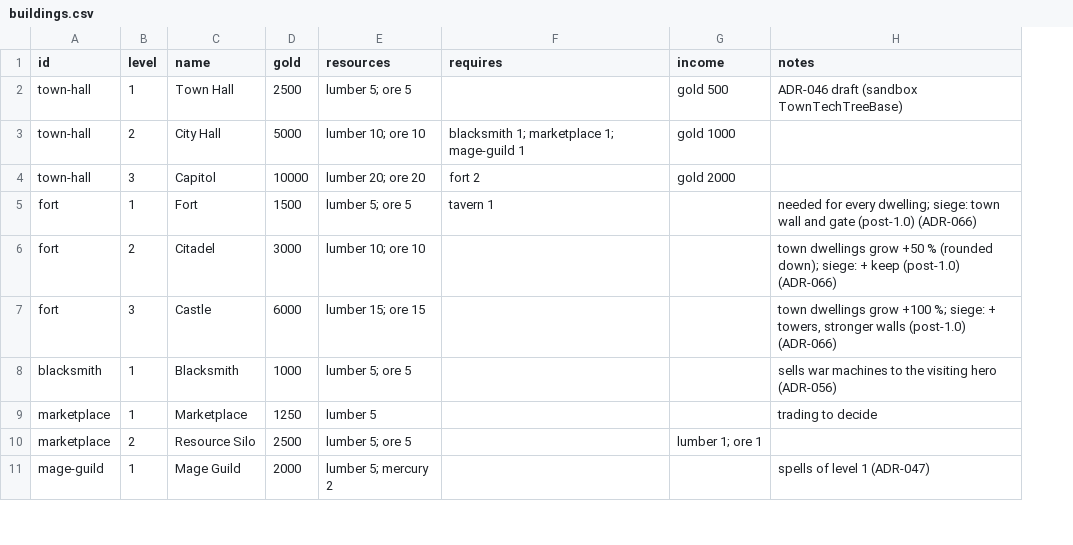
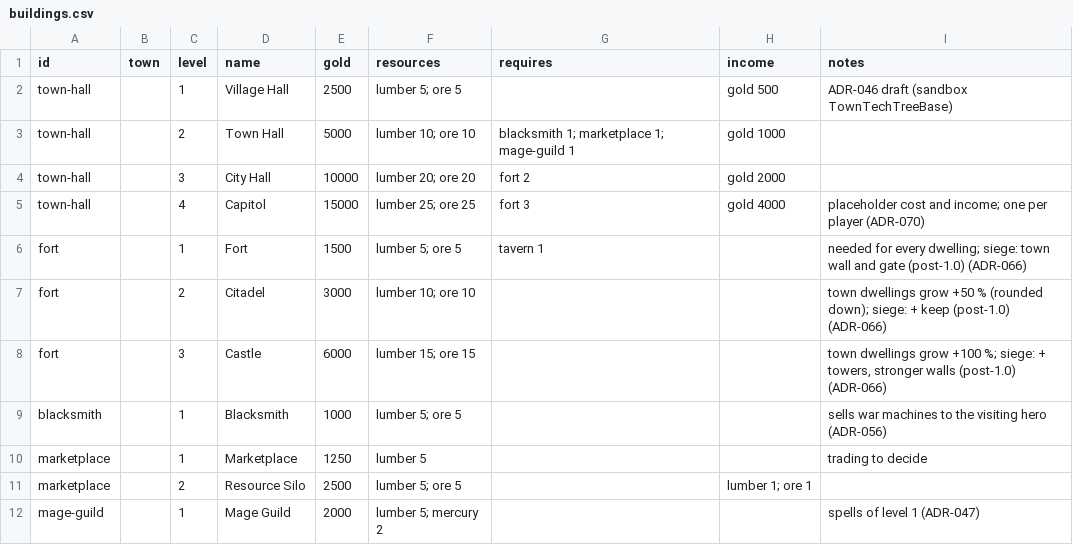
Before and after one commit to ars-Diaboli/eternal-wars-game, a CSV file: src/Core/data/buildings.csv, drawn as a sheet; only a part is shown; addresses are those after the commit; the diff names each change by its address in the sheet, - before the commit and + after, or states it on an @@ line.

Commit message:
town techtree

```diff
--- a/src/Core/data/buildings.csv
+++ b/src/Core/data/buildings.csv
+column B (town), empty
-D2 (name): Town Hall
+D2 (name): Village Hall
+row 3: town-hall |  | 2 | Town Hall | 5000 | lumber 10; ore 10 | blacksmith 1; marketplace 1; mage-guild 1 | gold 1000
-C4 (level): 2
+C4 (level): 3
-E4 (gold): 5000
+E4 (gold): 10000
-F4 (resources): lumber 10; ore 10
+F4 (resources): lumber 20; ore 20
-G4 (requires): blacksmith 1; marketplace 1; mage-guild 1
+G4 (requires): fort 2
-H4 (income): gold 1000
+H4 (income): gold 2000
-C5 (level): 3
+C5 (level): 4
-E5 (gold): 10000
+E5 (gold): 15000
-F5 (resources): lumber 20; ore 20
+F5 (resources): lumber 25; ore 25
-G5 (requires): fort 2
+G5 (requires): fort 3
-H5 (income): gold 2000
+H5 (income): gold 4000
-I5 (notes): (empty)
+I5 (notes): placeholder cost and income; one per player (ADR-070)
```
Also changed, not shown: 21 other files.
